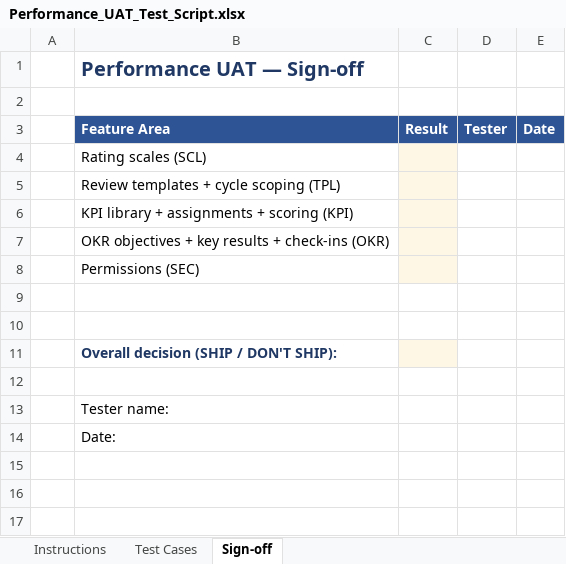
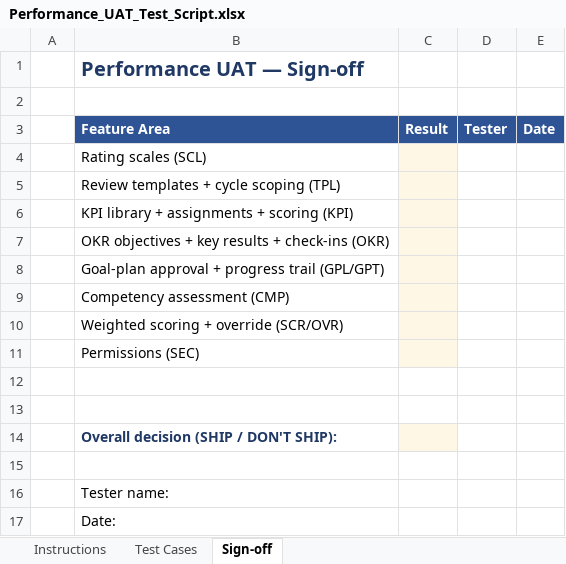
Before and after one commit to elshad-karimov/millers-hcm-sme, an Excel workbook: PRD/HCM_12_Performance_Management_Multi_Tenant_PRD/Performance_UAT_Test_Script.xlsx, sheet Sign-off, drawn as a sheet; values as stored, in another font and other column widths than the file's, no borders; the diff names each change by its address in the sheet, - before the commit and + after, or states it on an @@ line.

```diff
--- a/PRD/HCM_12_Performance_Management_Multi_Tenant_PRD/Performance_UAT_Test_Script.xlsx (sheet Sign-off)
+++ b/PRD/HCM_12_Performance_Management_Multi_Tenant_PRD/Performance_UAT_Test_Script.xlsx (sheet Sign-off)
+row 8:  | Goal-plan approval + progress trail (GPL/GPT)
+row 9:  | Competency assessment (CMP)
+row 10:  | Weighted scoring + override (SCR/OVR)
```
Also changed, not shown: sheet Test Cases, sheet Instructions, 1 other file.
